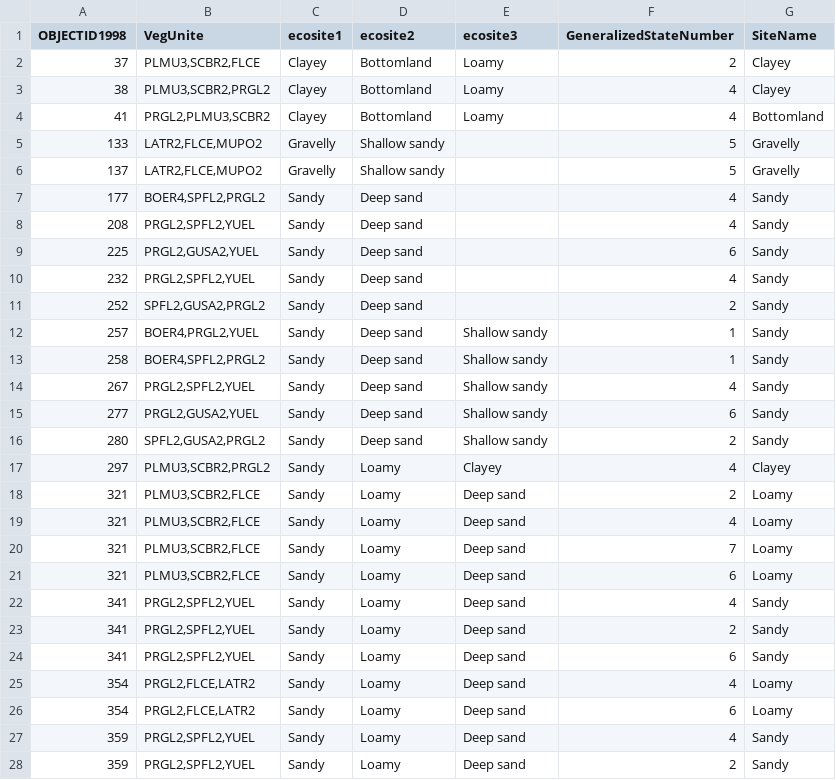
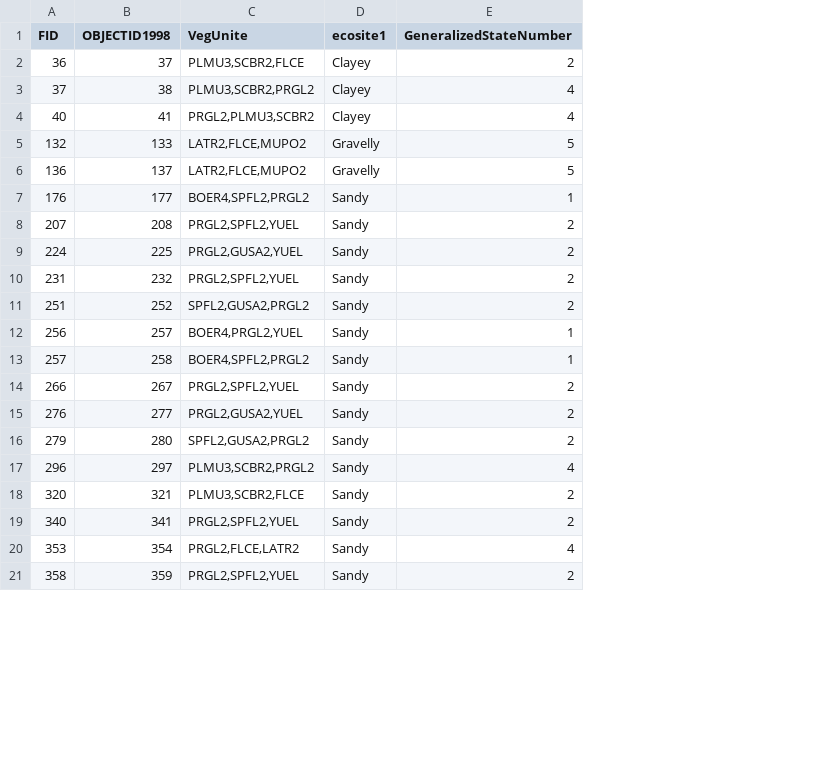
Before and after one commit to aheller829/VegMapScripts, a CSV file: VegMapScripts/results1998_fullmatch.csv, drawn as a sheet; only a part is shown; removed rows and columns are numbered as before the commit, all else as after; the diff covers the shown part only; the diff names each change by its address in the sheet, - before the commit and + after, or states it on an @@ line.

```diff
--- a/VegMapScripts/results1998_fullmatch.csv
+++ b/VegMapScripts/results1998_fullmatch.csv
+column A (FID), rows 2-21: 36 | 37 | 40 | 132 | 136 | 176 | 207 | 224 | 231 | 251 | 256 | 257 | 266 | 276 | 279 | 296 | 320 | 340 | 353 | 358
-column D (ecosite2), rows 2-18: Bottomland | Bottomland | Bottomland | Shallow sandy | Shallow sandy | Deep sand | Deep sand | Deep sand | Deep sand | Deep sand | Deep sand | Deep sand | Deep sand | Deep sand | Deep sand | Loamy | Loamy; row 23: Loamy; row 25: Loamy; row 28: Loamy
-column E (ecosite3), rows 2-18: Loamy | Loamy | Loamy |  |  |  |  |  |  |  | Shallow sandy | Shallow sandy | Shallow sandy | Shallow sandy | Shallow sandy | Clayey | Deep sand; row 23: Deep sand; row 25: Deep sand; row 28: Deep sand
-column G (SiteName), rows 2-18: Clayey | Clayey | Bottomland | Gravelly | Gravelly | Sandy | Sandy | Sandy | Sandy | Sandy | Sandy | Sandy | Sandy | Sandy | Sandy | Clayey | Loamy; row 23: Sandy; row 25: Loamy; row 28: Sandy
-E7 (GeneralizedStateNumber): 4
+E7 (GeneralizedStateNumber): 1
-E8 (GeneralizedStateNumber): 4
+E8 (GeneralizedStateNumber): 2
-E9 (GeneralizedStateNumber): 6
+E9 (GeneralizedStateNumber): 2
-E10 (GeneralizedStateNumber): 4
+E10 (GeneralizedStateNumber): 2
-E14 (GeneralizedStateNumber): 4
+E14 (GeneralizedStateNumber): 2
-E15 (GeneralizedStateNumber): 6
+E15 (GeneralizedStateNumber): 2
-row 19: 321 | PLMU3,SCBR2,FLCE | Sandy | Loamy | Deep sand | 4 | Loamy
-row 20: 321 | PLMU3,SCBR2,FLCE | Sandy | Loamy | Deep sand | 7 | Loamy
-row 21: 321 | PLMU3,SCBR2,FLCE | Sandy | Loamy | Deep sand | 6 | Loamy
-row 22: 341 | PRGL2,SPFL2,YUEL | Sandy | Loamy | Deep sand | 4 | Sandy
-row 24: 341 | PRGL2,SPFL2,YUEL | Sandy | Loamy | Deep sand | 6 | Sandy
-row 26: 354 | PRGL2,FLCE,LATR2 | Sandy | Loamy | Deep sand | 6 | Loamy
-row 27: 359 | PRGL2,SPFL2,YUEL | Sandy | Loamy | Deep sand | 4 | Sandy
```
Also changed, not shown: 17 removed rows elsewhere in this file, 2 other files.
